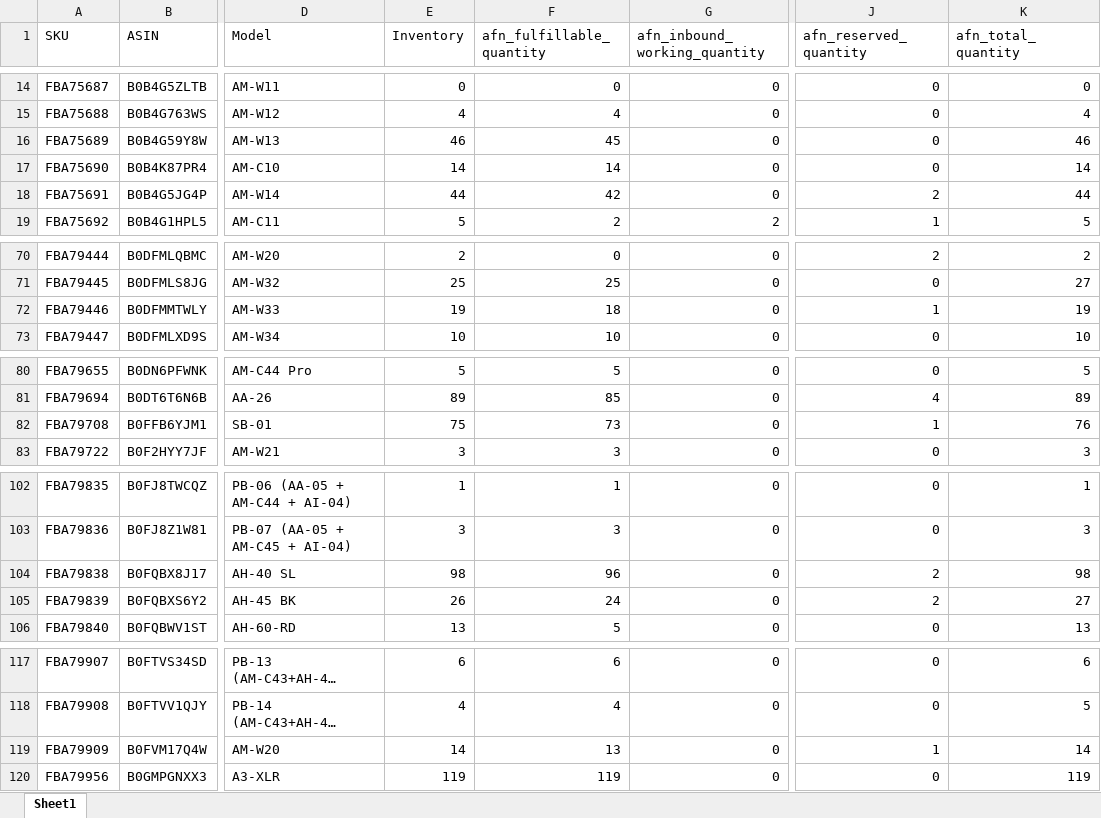
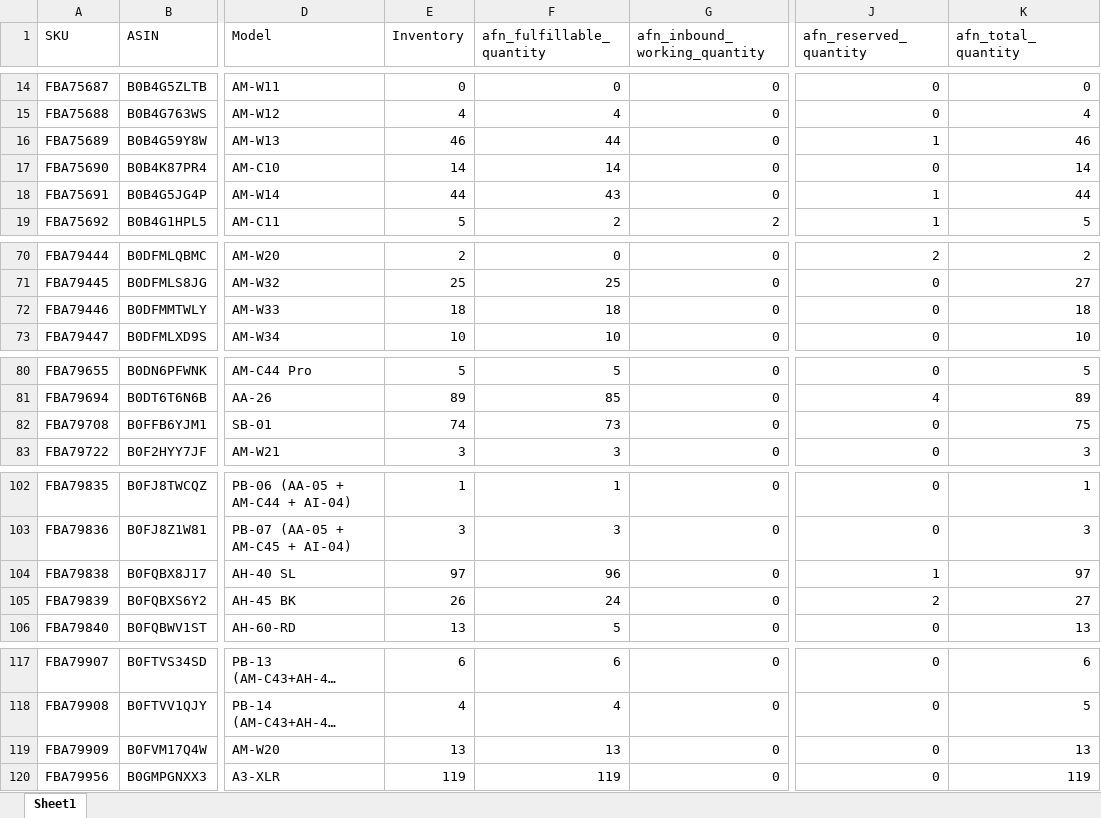
Before and after one commit to nitesh-lang/weekly-dashboard-fastapi, an Excel workbook: data/raw/inventory/Week 31/Audio_Array/Seller FBA Inventory (SP-API).xlsx, sheet Sheet1, drawn as a sheet; only a part is shown, gaps mark what is left out; long unchanged cells end in …; values as stored, in another font and other column widths than the file's, no borders; the diff covers the shown part only; the diff names each change by its address in the sheet, - before the commit and + after, or states it on an @@ line.

```diff
--- a/data/raw/inventory/Week 31/Audio_Array/Seller FBA Inventory (SP-API).xlsx (sheet Sheet1)
+++ b/data/raw/inventory/Week 31/Audio_Array/Seller FBA Inventory (SP-API).xlsx (sheet Sheet1)
-F16 (afn_fulfillable_quantity): 45
+F16 (afn_fulfillable_quantity): 44
-J16 (afn_reserved_quantity): 0
+J16 (afn_reserved_quantity): 1
-F18 (afn_fulfillable_quantity): 42
+F18 (afn_fulfillable_quantity): 43
-J18 (afn_reserved_quantity): 2
+J18 (afn_reserved_quantity): 1
-E72 (Inventory): 19
+E72 (Inventory): 18
-J72 (afn_reserved_quantity): 1
+J72 (afn_reserved_quantity): 0
-K72 (afn_total_quantity): 19
+K72 (afn_total_quantity): 18
-E82 (Inventory): 75
+E82 (Inventory): 74
-J82 (afn_reserved_quantity): 1
+J82 (afn_reserved_quantity): 0
-K82 (afn_total_quantity): 76
+K82 (afn_total_quantity): 75
-E104 (Inventory): 98
+E104 (Inventory): 97
-J104 (afn_reserved_quantity): 2
+J104 (afn_reserved_quantity): 1
-K104 (afn_total_quantity): 98
+K104 (afn_total_quantity): 97
-E119 (Inventory): 14
+E119 (Inventory): 13
-J119 (afn_reserved_quantity): 1
+J119 (afn_reserved_quantity): 0
-K119 (afn_total_quantity): 14
+K119 (afn_total_quantity): 13
```
Also changed, not shown: 2 edited cells elsewhere in this sheet, data/raw/inventory/Week 31/Fossil/Seller FBA Inventory (SP-API).xlsx, data/raw/inventory/Week 31/Nexlev/Seller FBA Inventory (SP-API).xlsx, 31 other files.
